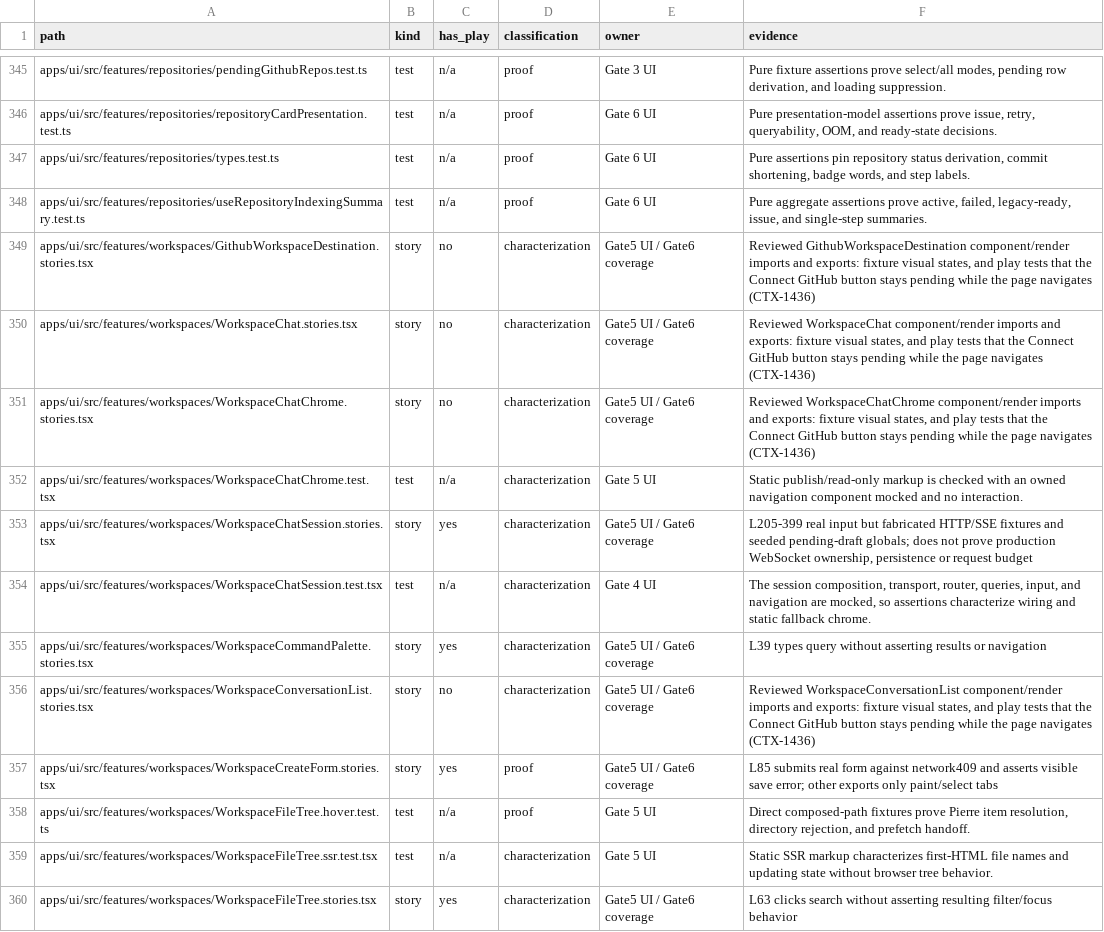
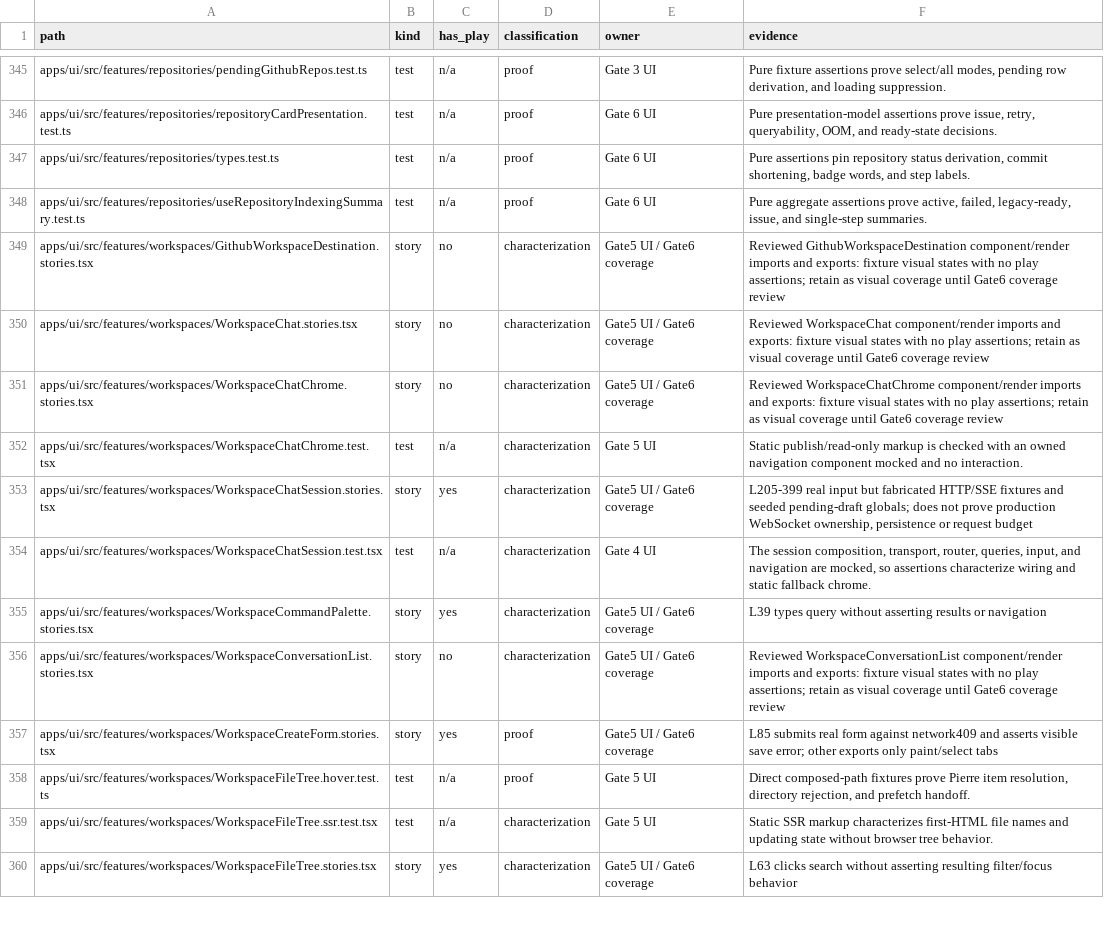
Before and after one commit to ctxpipe-ai/ctxpipe, a TSV file: scripts/ci/test-classification.tsv, drawn as a sheet; only a part is shown, gaps mark what is left out; the diff covers the shown part only.

```diff
--- a/scripts/ci/test-classification.tsv
+++ b/scripts/ci/test-classification.tsv
@@ -348,5 +348,5 @@ apps/ui/src/features/repositories/types.test.ts	test	n/a	proof	Gate 6 UI	Pure as
 apps/ui/src/features/repositories/useRepositoryIndexingSummary.test.ts	test	n/a	proof	Gate 6 UI	Pure aggregate assertions prove active, failed, legacy-ready, issue, and single-step summaries.
-apps/ui/src/features/workspaces/GithubWorkspaceDestination.stories.tsx	story	no	characterization	Gate5 UI / Gate6 coverage	Reviewed GithubWorkspaceDestination component/render imports and exports: fixture visual states, and play tests that the Connect GitHub button stays pending while the page navigates (CTX-1436)
-apps/ui/src/features/workspaces/WorkspaceChat.stories.tsx	story	no	characterization	Gate5 UI / Gate6 coverage	Reviewed WorkspaceChat component/render imports and exports: fixture visual states, and play tests that the Connect GitHub button stays pending while the page navigates (CTX-1436)
-apps/ui/src/features/workspaces/WorkspaceChatChrome.stories.tsx	story	no	characterization	Gate5 UI / Gate6 coverage	Reviewed WorkspaceChatChrome component/render imports and exports: fixture visual states, and play tests that the Connect GitHub button stays pending while the page navigates (CTX-1436)
+apps/ui/src/features/workspaces/GithubWorkspaceDestination.stories.tsx	story	no	characterization	Gate5 UI / Gate6 coverage	Reviewed GithubWorkspaceDestination component/render imports and exports: fixture visual states with no play assertions; retain as visual coverage until Gate6 coverage review
+apps/ui/src/features/workspaces/WorkspaceChat.stories.tsx	story	no	characterization	Gate5 UI / Gate6 coverage	Reviewed WorkspaceChat component/render imports and exports: fixture visual states with no play assertions; retain as visual coverage until Gate6 coverage review
+apps/ui/src/features/workspaces/WorkspaceChatChrome.stories.tsx	story	no	characterization	Gate5 UI / Gate6 coverage	Reviewed WorkspaceChatChrome component/render imports and exports: fixture visual states with no play assertions; retain as visual coverage until Gate6 coverage review
 apps/ui/src/features/workspaces/WorkspaceChatChrome.test.tsx	test	n/a	characterization	Gate 5 UI	Static publish/read-only markup is checked with an owned navigation component mocked and no interaction.
@@ -355,3 +355,3 @@ apps/ui/src/features/workspaces/WorkspaceChatSession.test.tsx	test	n/a	character
 apps/ui/src/features/workspaces/WorkspaceCommandPalette.stories.tsx	story	yes	characterization	Gate5 UI / Gate6 coverage	L39 types query without asserting results or navigation
-apps/ui/src/features/workspaces/WorkspaceConversationList.stories.tsx	story	no	characterization	Gate5 UI / Gate6 coverage	Reviewed WorkspaceConversationList component/render imports and exports: fixture visual states, and play tests that the Connect GitHub button stays pending while the page navigates (CTX-1436)
+apps/ui/src/features/workspaces/WorkspaceConversationList.stories.tsx	story	no	characterization	Gate5 UI / Gate6 coverage	Reviewed WorkspaceConversationList component/render imports and exports: fixture visual states with no play assertions; retain as visual coverage until Gate6 coverage review
 apps/ui/src/features/workspaces/WorkspaceCreateForm.stories.tsx	story	yes	proof	Gate5 UI / Gate6 coverage	L85 submits real form against network409 and asserts visible save error; other exports only paint/select tabs
```
Also changed, not shown: 48 edited cells elsewhere in this file, 2 other files.
